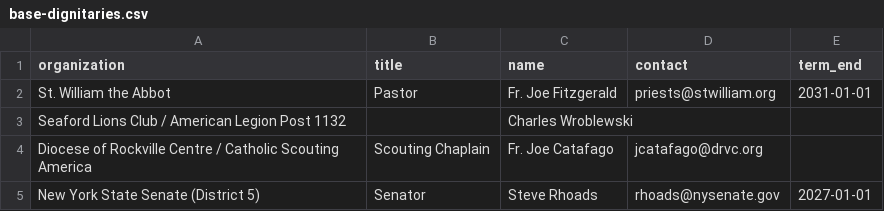
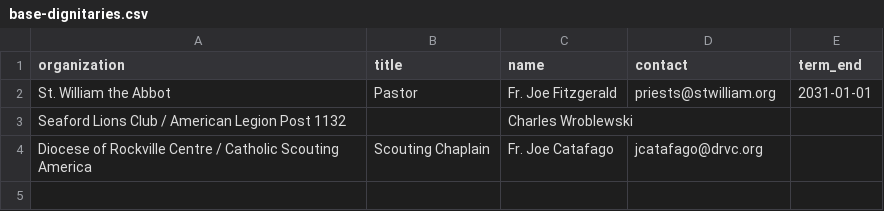
Before and after one commit to ryannicol021/escoh, a CSV file: data/base-dignitaries.csv, drawn as a sheet.

Commit message:
Update base-dignitaries.csv

```diff
--- a/data/base-dignitaries.csv
+++ b/data/base-dignitaries.csv
@@ -4,2 +4 @@ Seaford Lions Club / American Legion Post 1132,,Charles Wroblewski,,
 Diocese of Rockville Centre / Catholic Scouting America,Scouting Chaplain,Fr. Joe Catafago,jcatafago@drvc.org,
-New York State Senate (District 5),Senator,Steve Rhoads,rhoads@nysenate.gov,2027-01-01
```
